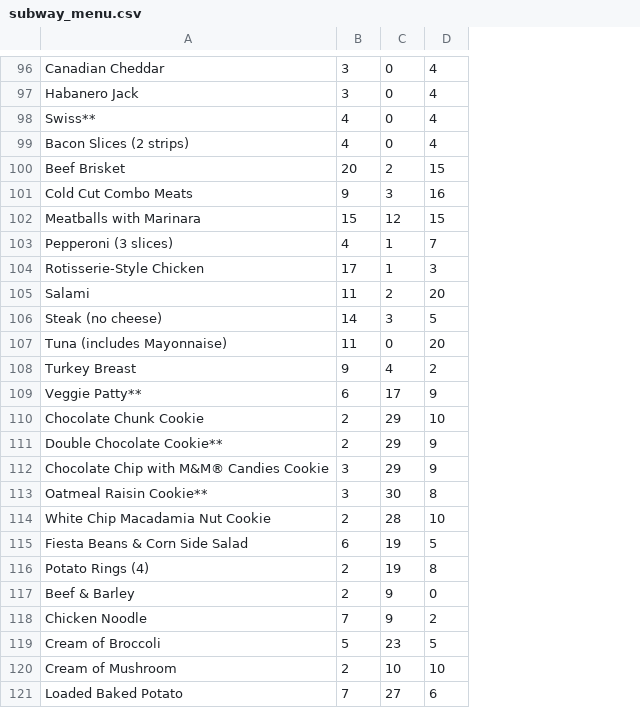
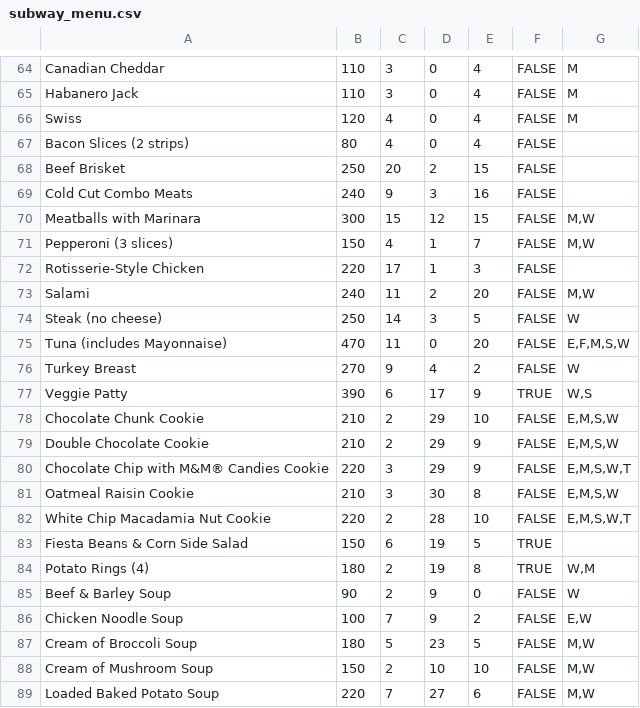
Before and after one commit to YuAreMySunshine/BroncoBites, a CSV file: Backend/scripts/Menus/subway_menu.csv, drawn as a sheet; only a part is shown, gaps mark what is left out; addresses are those after the commit; the diff covers the shown part only; the diff names each change by its address in the sheet, - before the commit and + after, or states it on an @@ line.

```diff
--- a/Backend/scripts/Menus/subway_menu.csv
+++ b/Backend/scripts/Menus/subway_menu.csv
+column B, rows 64-89: 110 | 110 | 120 | 80 | 250 | 240 | 300 | 150 | 220 | 240 | 250 | 470 | 270 | 390 | 210 | 210 | 220 | 210 | 220 | 150 | 180 | 90 | 100 | 180 | 150 | 220
+column F, rows 64-89: FALSE | FALSE | FALSE | FALSE | FALSE | FALSE | FALSE | FALSE | FALSE | FALSE | FALSE | FALSE | FALSE | TRUE | FALSE | FALSE | FALSE | FALSE | FALSE | TRUE | TRUE | FALSE | FALSE | FALSE | FALSE | FALSE
+column G, rows 64-89: M | M | M |  |  |  | M,W | M,W |  | M,W | W | E,F,M,S,W | W | W,S | E,M,S,W | E,M,S,W | E,M,S,W,T | E,M,S,W | E,M,S,W,T |  | W,M | W | E,W | M,W | M,W | M,W
-A66: Swiss**
+A66: Swiss
-A77: Veggie Patty**
+A77: Veggie Patty
-A79: Double Chocolate Cookie**
+A79: Double Chocolate Cookie
-A81: Oatmeal Raisin Cookie**
+A81: Oatmeal Raisin Cookie
-A85: Beef & Barley
+A85: Beef & Barley Soup
-A86: Chicken Noodle
+A86: Chicken Noodle Soup
-A87: Cream of Broccoli
+A87: Cream of Broccoli Soup
-A88: Cream of Mushroom
+A88: Cream of Mushroom Soup
-A89: Loaded Baked Potato
+A89: Loaded Baked Potato Soup
```
Also changed, not shown: 1 added row, 33 removed rows and 3 edited cells elsewhere in this file, Backend/scripts/Menus/qdoba_menu.csv, 15 other files.
